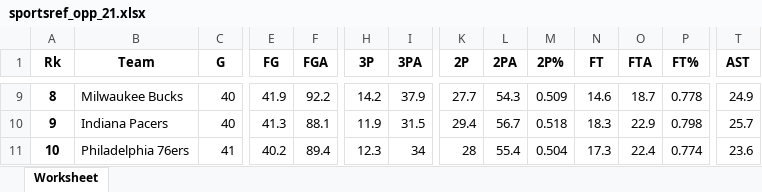
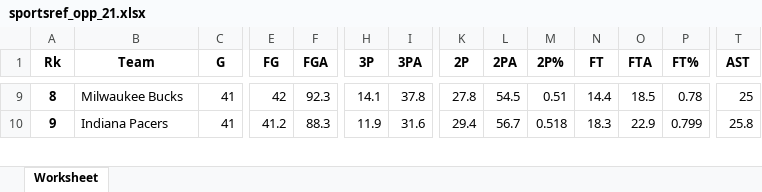
Before and after one commit to ramaditya524/nba21analysis, an Excel workbook: Resources/sportsref_opp_21.xlsx, sheet Worksheet, drawn as a sheet; only a part is shown, gaps mark what is left out; values as stored, in another font and other column widths than the file's, no borders; removed rows and columns are numbered as before the commit, all else as after; rows hold the shown columns only; the diff covers the shown part only; the diff names each change by its address in the sheet, - before the commit and + after, or states it on an @@ line.

```diff
--- a/Resources/sportsref_opp_21.xlsx (sheet Worksheet)
+++ b/Resources/sportsref_opp_21.xlsx (sheet Worksheet)
@@ column A (Rk) renumbered between rows 5 and 29 @@
-C9:C10 (G): 40
+C9:C10 (G): 41
-E9 (FG): 41.9
+E9 (FG): 42
-F9 (FGA): 92.2
+F9 (FGA): 92.3
-H9 (3P): 14.2
+H9 (3P): 14.1
-I9 (3PA): 37.9
+I9 (3PA): 37.8
-K9 (2P): 27.7
+K9 (2P): 27.8
-L9 (2PA): 54.3
+L9 (2PA): 54.5
-M9 (2P%): 0.509
+M9 (2P%): 0.51
-N9 (FT): 14.6
+N9 (FT): 14.4
-O9 (FTA): 18.7
+O9 (FTA): 18.5
-P9 (FT%): 0.778
+P9 (FT%): 0.78
-T9 (AST): 24.9
+T9 (AST): 25
-E10 (FG): 41.3
+E10 (FG): 41.2
-F10 (FGA): 88.1
+F10 (FGA): 88.3
-I10 (3PA): 31.5
+I10 (3PA): 31.6
-P10 (FT%): 0.798
+P10 (FT%): 0.799
-T10 (AST): 25.7
+T10 (AST): 25.8
-row 11: 10 | Philadelphia 76ers | 41 | 40.2 | 89.4 | 12.3 | 34 | 28 | 55.4 | 0.504 | 17.3 | 22.4 | 0.774 | 23.6
```
Also changed, not shown: 12 added rows, 12 removed rows and 233 edited cells elsewhere in this sheet, Resources/sportsref_fourfactors.xlsx, Resources/sportsref_team_21.xlsx, 4 other files.
